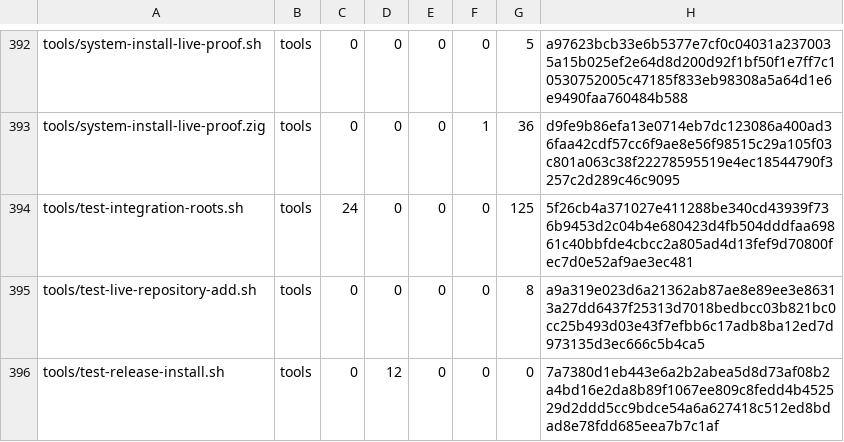
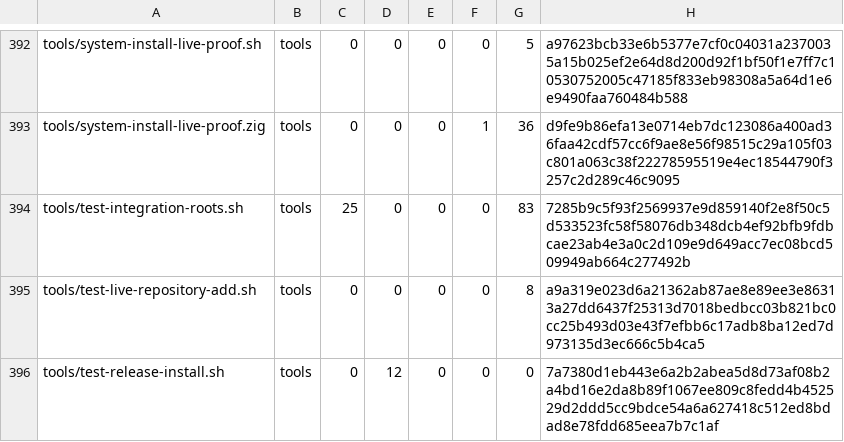
Before and after one commit to cataggar/debz, a TSV file: security/digest-inventory-v1.tsv, drawn as a sheet; only a part is shown, gaps mark what is left out; the diff covers the shown part only.

```diff
--- a/security/digest-inventory-v1.tsv
+++ b/security/digest-inventory-v1.tsv
@@ -393,3 +393,3 @@ tools/system-install-live-proof.sh	tools	0	0	0	0	5	a97623bcb33e6b5377e7cf0c04031
 tools/system-install-live-proof.zig	tools	0	0	0	1	36	d9fe9b86efa13e0714eb7dc123086a400ad36faa42cdf57cc6f9ae8e56f98515c29a105f03c801a063c38f22278595519e4ec18544790f3257c2d289c46c9095
-tools/test-integration-roots.sh	tools	24	0	0	0	125	5f26cb4a371027e411288be340cd43939f736b9453d2c04b4e680423d4fb504dddfaa69861c40bbfde4cbcc2a805ad4d13fef9d70800fec7d0e52af9ae3ec481
+tools/test-integration-roots.sh	tools	25	0	0	0	83	7285b9c5f93f2569937e9d859140f2e8f50c5d533523fc58f58076db348dcb4ef92bfb9fdbcae23ab4e3a0c2d109e9d649acc7ec08bcd509949ab664c277492b
 tools/test-live-repository-add.sh	tools	0	0	0	0	8	a9a319e023d6a21362ab87ae8e89ee3e86313a27dd6437f25313d7018bedbcc03b821bc0cc25b493d03e43f7efbb6c17adb8ba12ed7d973135d3ec666c5b4ca5
```
Also changed, not shown: 1 added row, 1 removed row and 31 edited cells elsewhere in this file, security/digest-semantic-allowlist-v1.tsv, 44 other files.
